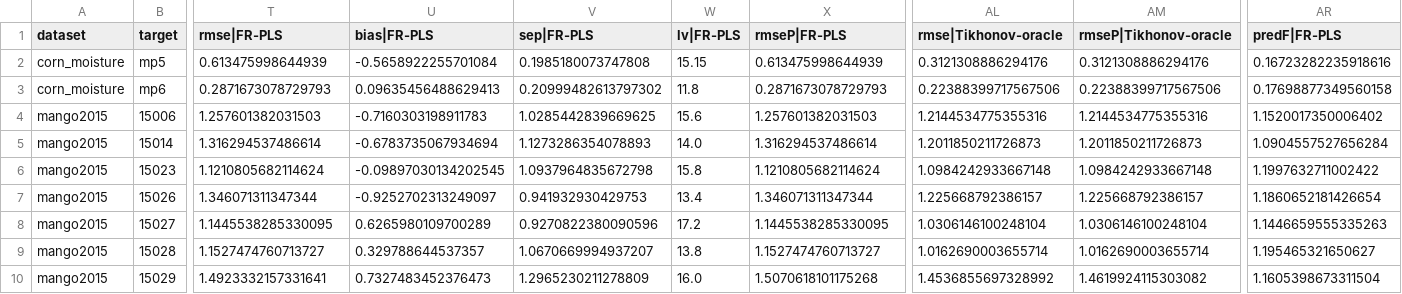
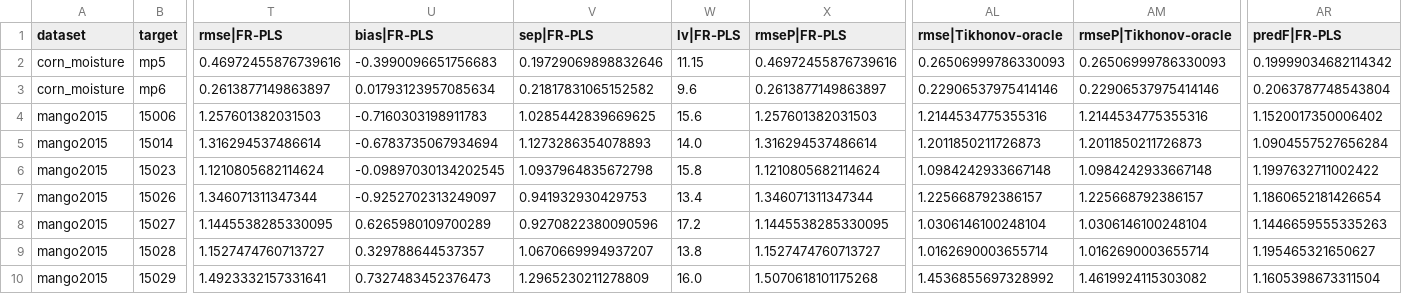
Before and after one commit to Bhargavteja-9779/p_c1_10, a CSV file: results/e1e2/summary/per_target.csv, drawn as a sheet; only a part is shown, gaps mark what is left out; the diff covers the shown part only; the diff names each change by its address in the sheet, - before the commit and + after, or states it on an @@ line.

```diff
--- a/results/e1e2/summary/per_target.csv
+++ b/results/e1e2/summary/per_target.csv
-T2 (rmse|FR-PLS): 0.613475998644939
+T2 (rmse|FR-PLS): 0.46972455876739616
-U2 (bias|FR-PLS): -0.5658922255701084
+U2 (bias|FR-PLS): -0.3990096651756683
-V2 (sep|FR-PLS): 0.1985180073747808
+V2 (sep|FR-PLS): 0.19729069898832646
-W2 (lv|FR-PLS): 15.15
+W2 (lv|FR-PLS): 11.15
-X2 (rmseP|FR-PLS): 0.613475998644939
+X2 (rmseP|FR-PLS): 0.46972455876739616
-AL2 (rmse|Tikhonov-oracle): 0.3121308886294176
+AL2 (rmse|Tikhonov-oracle): 0.26506999786330093
-AM2 (rmseP|Tikhonov-oracle): 0.3121308886294176
+AM2 (rmseP|Tikhonov-oracle): 0.26506999786330093
-AR2 (predF|FR-PLS): 0.16723282235918616
+AR2 (predF|FR-PLS): 0.19999034682114342
-T3 (rmse|FR-PLS): 0.2871673078729793
+T3 (rmse|FR-PLS): 0.2613877149863897
-U3 (bias|FR-PLS): 0.09635456488629413
+U3 (bias|FR-PLS): 0.01793123957085634
-V3 (sep|FR-PLS): 0.20999482613797302
+V3 (sep|FR-PLS): 0.21817831065152582
-W3 (lv|FR-PLS): 11.8
+W3 (lv|FR-PLS): 9.6
-X3 (rmseP|FR-PLS): 0.2871673078729793
+X3 (rmseP|FR-PLS): 0.2613877149863897
-AL3 (rmse|Tikhonov-oracle): 0.22388399717567506
+AL3 (rmse|Tikhonov-oracle): 0.22906537975414146
-AM3 (rmseP|Tikhonov-oracle): 0.22388399717567506
+AM3 (rmseP|Tikhonov-oracle): 0.22906537975414146
-AR3 (predF|FR-PLS): 0.17698877349560158
+AR3 (predF|FR-PLS): 0.2063787748543804
```
Also changed, not shown: 10 edited cells elsewhere in this file, results/e1e2/summary/E1_fleet_risk.csv, results/e1e2/summary/E2_methods_rms.csv, 2 other files.
